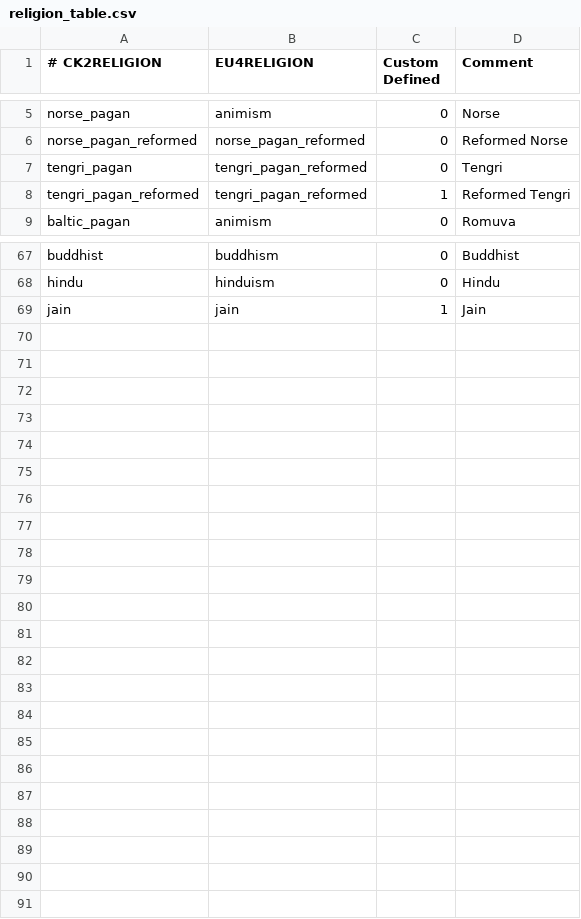
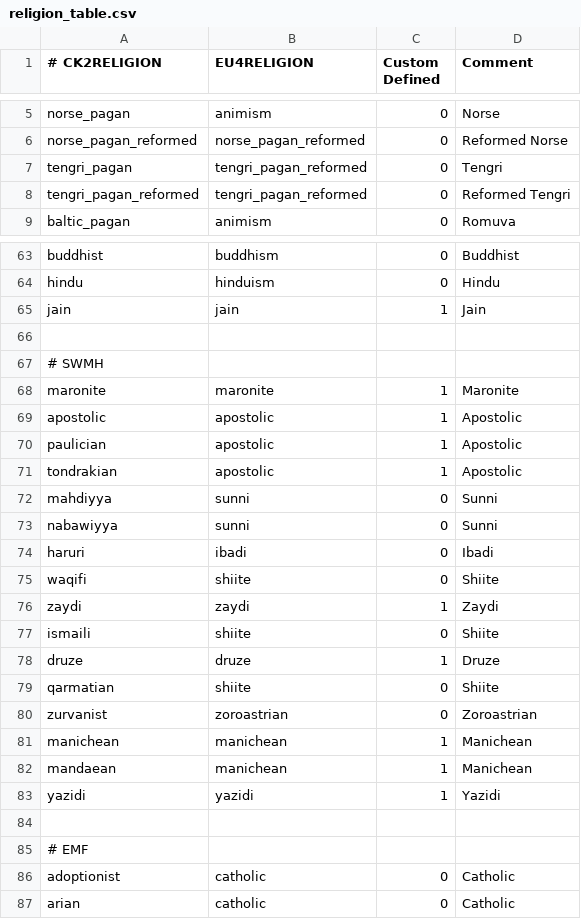
Before and after one commit to TheMarmottin/Converter, a CSV file: Converter/eu4_converter/religion_table.csv, drawn as a sheet; only a part is shown, gaps mark what is left out; the diff covers the shown part only.

```diff
--- a/Converter/eu4_converter/religion_table.csv
+++ b/Converter/eu4_converter/religion_table.csv
@@ -7,3 +7,3 @@ norse_pagan_reformed;norse_pagan_reformed;0;Reformed Norse
 tengri_pagan;tengri_pagan_reformed;0;Tengri
-tengri_pagan_reformed;tengri_pagan_reformed;1;Reformed Tengri
+tengri_pagan_reformed;tengri_pagan_reformed;0;Reformed Tengri
 baltic_pagan;animism;0;Romuva
@@ -69 +65,23 @@ hindu;hinduism;0;Hindu
 jain;jain;1;Jain
+
+# SWMH
+maronite;maronite;1;Maronite
+apostolic;apostolic;1;Apostolic
+paulician;apostolic;1;Apostolic
+tondrakian;apostolic;1;Apostolic
+mahdiyya;sunni;0;Sunni
+nabawiyya;sunni;0;Sunni
+haruri;ibadi;0;Ibadi
+waqifi;shiite;0;Shiite
+zaydi;zaydi;1;Zaydi
+ismaili;shiite;0;Shiite
+druze;druze;1;Druze
+qarmatian;shiite;0;Shiite
+zurvanist;zoroastrian;0;Zoroastrian
+manichean;manichean;1;Manichean
+mandaean;manichean;1;Manichean
+yazidi;yazidi;1;Yazidi
+
+# EMF
+adoptionist;catholic;0;Catholic
+arian;catholic;0;Catholic
```
Also changed, not shown: 4 added rows, 5 removed rows and 9 edited cells elsewhere in this file, Converter/eu4_converter/heresy_table_soa.csv, 3 other files.
